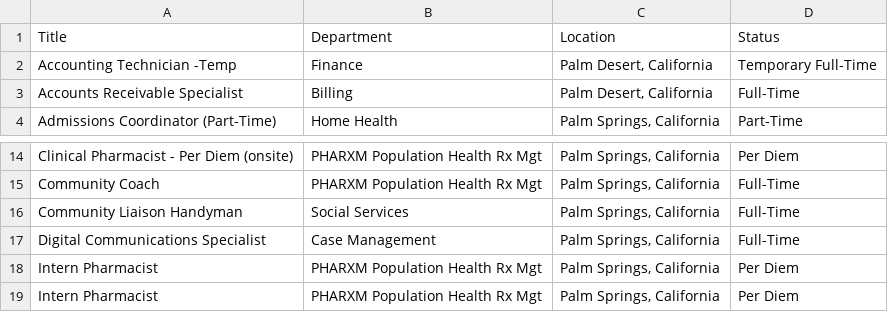
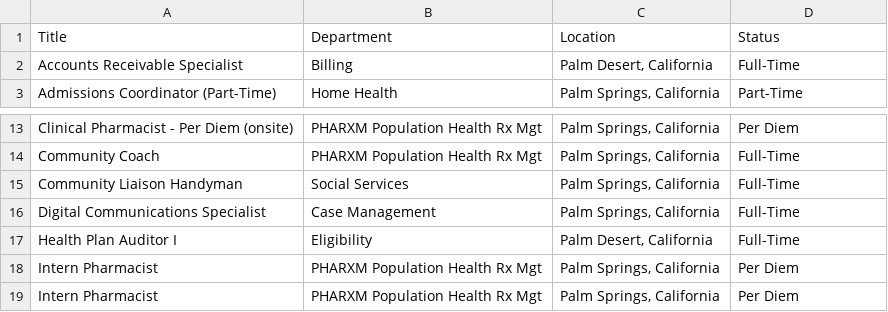
Before and after one commit to ryancheley/dohc_jobs, a CSV file: jobs.csv, drawn as a sheet; only a part is shown, gaps mark what is left out.

```diff
--- a/jobs.csv
+++ b/jobs.csv
@@ -1,3 +1,2 @@
 Title,Department,Location,Status
-Accounting Technician -Temp,Finance,"Palm Desert, California",Temporary Full-Time
 Accounts Receivable Specialist,Billing,"Palm Desert, California",Full-Time
@@ -17,2 +16,3 @@ Community Liaison Handyman,Social Services,"Palm Springs, California",Full-Time
 Digital Communications Specialist,Case Management,"Palm Springs, California",Full-Time
+Health Plan Auditor I,Eligibility,"Palm Desert, California",Full-Time
 Intern Pharmacist,PHARXM Population Health Rx Mgt,"Palm Springs, California",Per Diem
```
